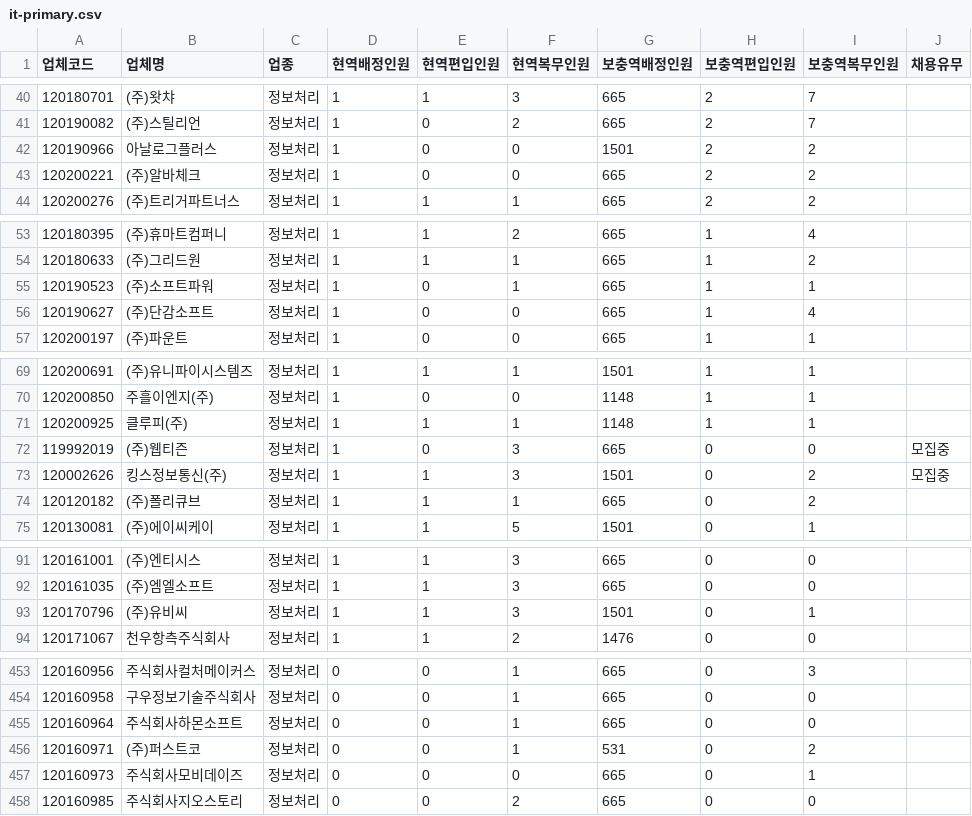
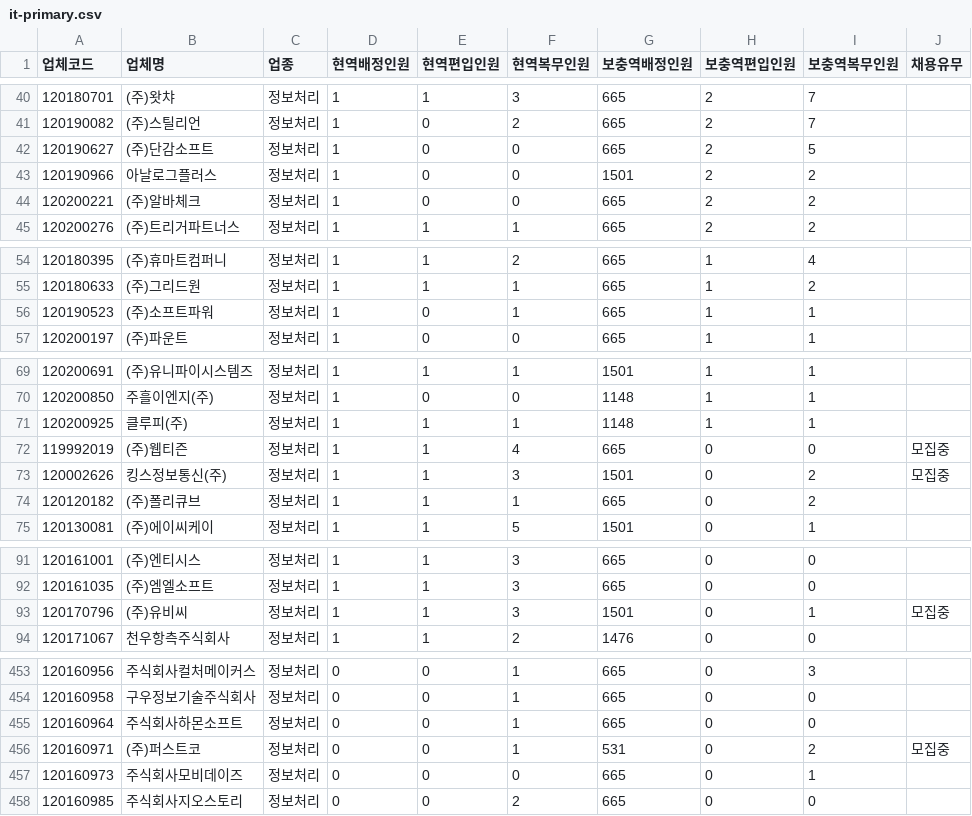
Before and after one commit to stleamist/mma-company-crawler, a CSV file: result/it-primary.csv, drawn as a sheet; only a part is shown, gaps mark what is left out.

```diff
--- a/result/it-primary.csv
+++ b/result/it-primary.csv
@@ -41,2 +41,3 @@
 120190082,(주)스틸리언,정보처리,1,0,2,665,2,7,
+120190627,(주)단감소프트,정보처리,1,0,0,665,2,5,
 120190966,아날로그플러스,정보처리,1,0,0,1501,2,2,
@@ -55,3 +56,2 @@
 120190523,(주)소프트파워,정보처리,1,0,1,665,1,1,
-120190627,(주)단감소프트,정보처리,1,0,0,665,1,4,
 120200197,(주)파운트,정보처리,1,0,0,665,1,1,
@@ -71,3 +71,3 @@
 120200925,클루피(주),정보처리,1,1,1,1148,1,1,
-119992019,(주)웹티즌,정보처리,1,0,3,665,0,0,모집중
+119992019,(주)웹티즌,정보처리,1,1,4,665,0,0,모집중
 120002626,킹스정보통신(주),정보처리,1,1,3,1501,0,2,모집중
@@ -92,3 +92,3 @@
 120161035,(주)엠엘소프트,정보처리,1,1,3,665,0,0,
-120170796,(주)유비씨,정보처리,1,1,3,1501,0,1,
+120170796,(주)유비씨,정보처리,1,1,3,1501,0,1,모집중
 120171067,천우항측주식회사,정보처리,1,1,2,1476,0,0,
@@ -455,3 +455,3 @@
 120160964,주식회사하몬소프트,정보처리,0,0,1,665,0,0,
-120160971,(주)퍼스트코,정보처리,0,0,1,531,0,2,
+120160971,(주)퍼스트코,정보처리,0,0,1,531,0,2,모집중
 120160973,주식회사모비데이즈,정보처리,0,0,0,665,0,1,
```
Also changed, not shown: result/all.csv, result/it-secondary.csv, 2 other files.
